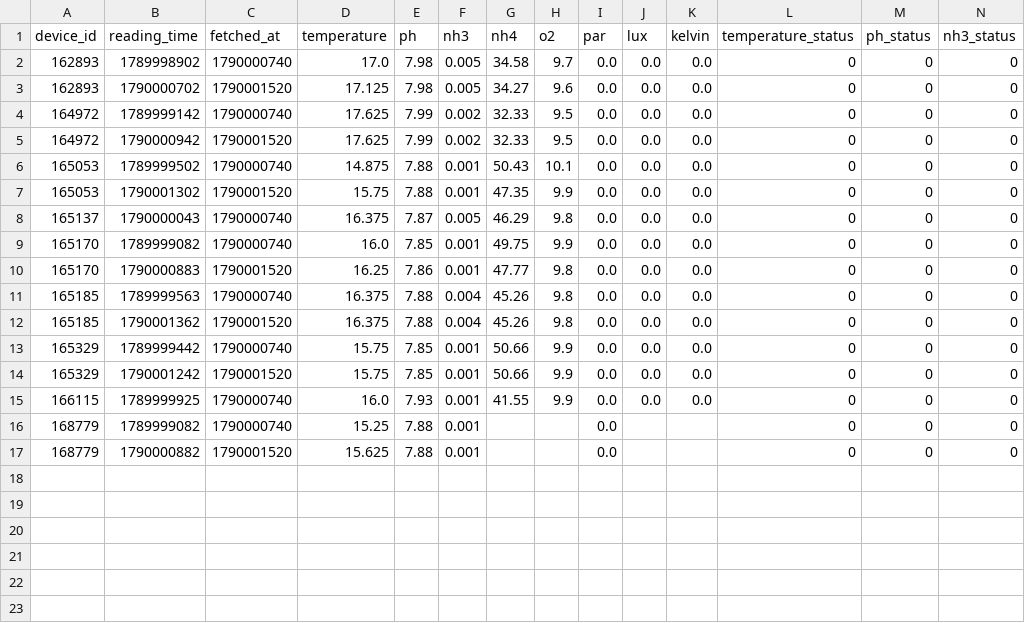
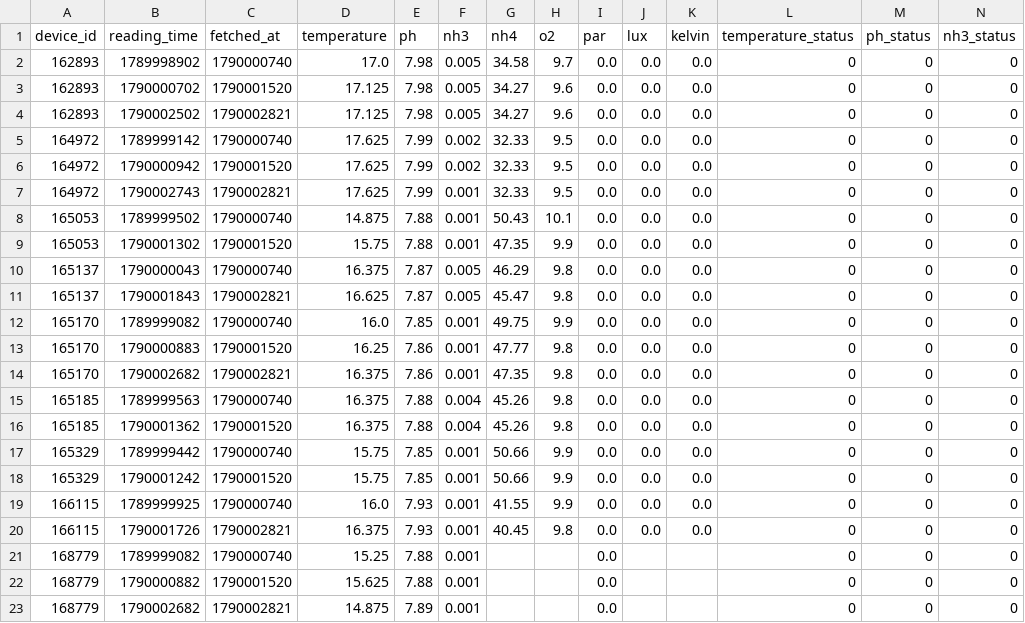
Before and after one commit to Nautilusproject-Gib/tnp-seneye-harvester, a CSV file: dashboard/data/readings.csv, drawn as a sheet; only a part is shown; rows hold the shown columns only; the diff names each change by its address in the sheet, - before the commit and + after, or states it on an @@ line.

```diff
--- a/dashboard/data/readings.csv
+++ b/dashboard/data/readings.csv
+row 4: 162893 | 1790002502 | 1790002821 | 17.125 | 7.98 | 0.005 | 34.27 | 9.6 | 0.0 | 0.0 | 0.0 | 0 | 0 | 0
+row 7: 164972 | 1790002743 | 1790002821 | 17.625 | 7.99 | 0.001 | 32.33 | 9.5 | 0.0 | 0.0 | 0.0 | 0 | 0 | 0
+row 11: 165137 | 1790001843 | 1790002821 | 16.625 | 7.87 | 0.005 | 45.47 | 9.8 | 0.0 | 0.0 | 0.0 | 0 | 0 | 0
+row 14: 165170 | 1790002682 | 1790002821 | 16.375 | 7.86 | 0.001 | 47.35 | 9.8 | 0.0 | 0.0 | 0.0 | 0 | 0 | 0
+row 20: 166115 | 1790001726 | 1790002821 | 16.375 | 7.93 | 0.001 | 40.45 | 9.8 | 0.0 | 0.0 | 0.0 | 0 | 0 | 0
+row 23: 168779 | 1790002682 | 1790002821 | 14.875 | 7.89 | 0.001 |  |  | 0.0 |  |  | 0 | 0 | 0
```
Also changed, not shown: 2 other files.
